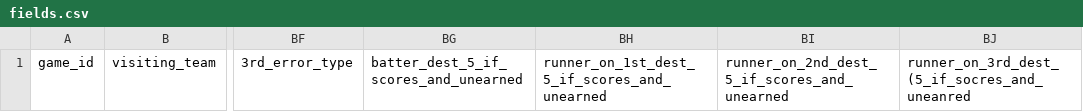
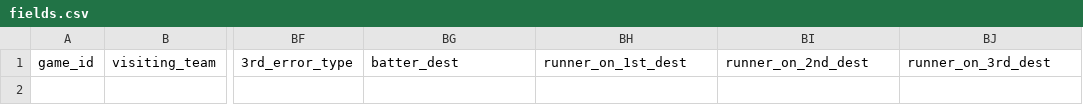
Before and after one commit to mtodisco10/AnalyzingBaseballData, a CSV file: DataFiles/retrosheets/events/fields.csv, drawn as a sheet; only a part is shown, gaps mark what is left out; the diff names each change by its address in the sheet, - before the commit and + after, or states it on an @@ line.

Commit message:
simplifying runner fields

```diff
--- a/DataFiles/retrosheets/events/fields.csv
+++ b/DataFiles/retrosheets/events/fields.csv
-BG1: batter_dest_5_if_scores_and_unearned
+BG1: batter_dest
-BH1: runner_on_1st_dest_5_if_scores_and_unearned
+BH1: runner_on_1st_dest
-BI1: runner_on_2nd_dest_5_if_scores_and_unearned
+BI1: runner_on_2nd_dest
-BJ1: runner_on_3rd_dest_(5_if_socres_and_uneanred
+BJ1: runner_on_3rd_dest
```
Also changed, not shown: 1 other file.
